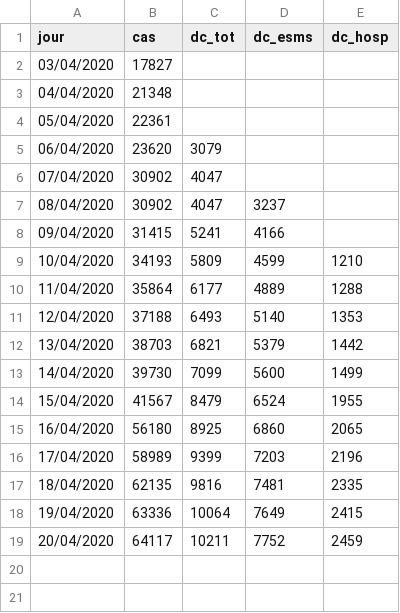
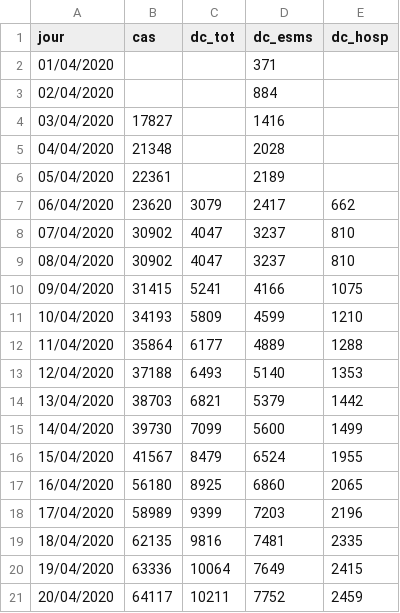
Before and after one commit to yoch/covid19-fr, a CSV file: esms.csv, drawn as a sheet.

Commit message:
complete initial data from opencovid-fr

```diff
--- a/esms.csv
+++ b/esms.csv
@@ -1,9 +1,11 @@
 jour,cas,dc_tot,dc_esms,dc_hosp
-03/04/2020,17827,,,
-04/04/2020,21348,,,
-05/04/2020,22361,,,
-06/04/2020,23620,3079,,
-07/04/2020,30902,4047,,
-08/04/2020,30902,4047,3237,
-09/04/2020,31415,5241,4166,
+01/04/2020,,,371,
+02/04/2020,,,884,
+03/04/2020,17827,,1416,
+04/04/2020,21348,,2028,
+05/04/2020,22361,,2189,
+06/04/2020,23620,3079,2417,662
+07/04/2020,30902,4047,3237,810
+08/04/2020,30902,4047,3237,810
+09/04/2020,31415,5241,4166,1075
 10/04/2020,34193,5809,4599,1210
```
